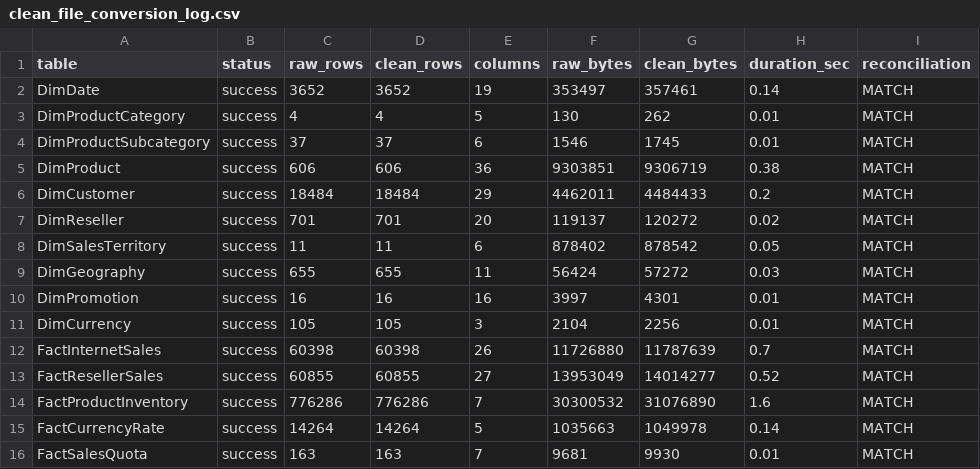
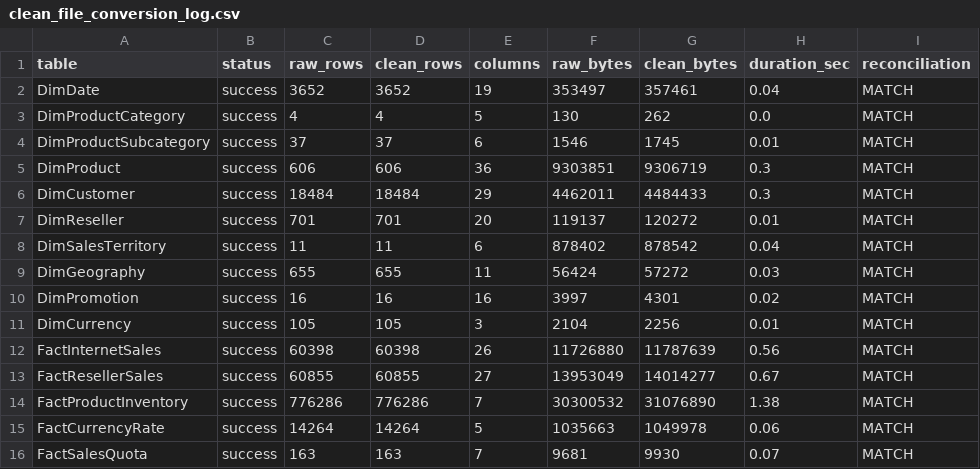
Before and after one commit to nayanaastakar/MotoPulse-360-Sales-Inventory-Profitability-Analytics, a CSV file: data/processed/clean_file_conversion_log.csv, drawn as a sheet.

```diff
--- a/data/processed/clean_file_conversion_log.csv
+++ b/data/processed/clean_file_conversion_log.csv
@@ -1,16 +1,16 @@
 table,status,raw_rows,clean_rows,columns,raw_bytes,clean_bytes,duration_sec,reconciliation
-DimDate,success,3652,3652,19,353497,357461,0.14,MATCH
-DimProductCategory,success,4,4,5,130,262,0.01,MATCH
+DimDate,success,3652,3652,19,353497,357461,0.04,MATCH
+DimProductCategory,success,4,4,5,130,262,0.0,MATCH
 DimProductSubcategory,success,37,37,6,1546,1745,0.01,MATCH
-DimProduct,success,606,606,36,9303851,9306719,0.38,MATCH
-DimCustomer,success,18484,18484,29,4462011,4484433,0.2,MATCH
-DimReseller,success,701,701,20,119137,120272,0.02,MATCH
-DimSalesTerritory,success,11,11,6,878402,878542,0.05,MATCH
+DimProduct,success,606,606,36,9303851,9306719,0.3,MATCH
+DimCustomer,success,18484,18484,29,4462011,4484433,0.3,MATCH
+DimReseller,success,701,701,20,119137,120272,0.01,MATCH
+DimSalesTerritory,success,11,11,6,878402,878542,0.04,MATCH
 DimGeography,success,655,655,11,56424,57272,0.03,MATCH
-DimPromotion,success,16,16,16,3997,4301,0.01,MATCH
+DimPromotion,success,16,16,16,3997,4301,0.02,MATCH
 DimCurrency,success,105,105,3,2104,2256,0.01,MATCH
-FactInternetSales,success,60398,60398,26,11726880,11787639,0.7,MATCH
-FactResellerSales,success,60855,60855,27,13953049,14014277,0.52,MATCH
-FactProductInventory,success,776286,776286,7,30300532,31076890,1.6,MATCH
-FactCurrencyRate,success,14264,14264,5,1035663,1049978,0.14,MATCH
-FactSalesQuota,success,163,163,7,9681,9930,0.01,MATCH
+FactInternetSales,success,60398,60398,26,11726880,11787639,0.56,MATCH
+FactResellerSales,success,60855,60855,27,13953049,14014277,0.67,MATCH
+FactProductInventory,success,776286,776286,7,30300532,31076890,1.38,MATCH
+FactCurrencyRate,success,14264,14264,5,1035663,1049978,0.06,MATCH
+FactSalesQuota,success,163,163,7,9681,9930,0.07,MATCH
```
Also changed, not shown: 4 other files.
